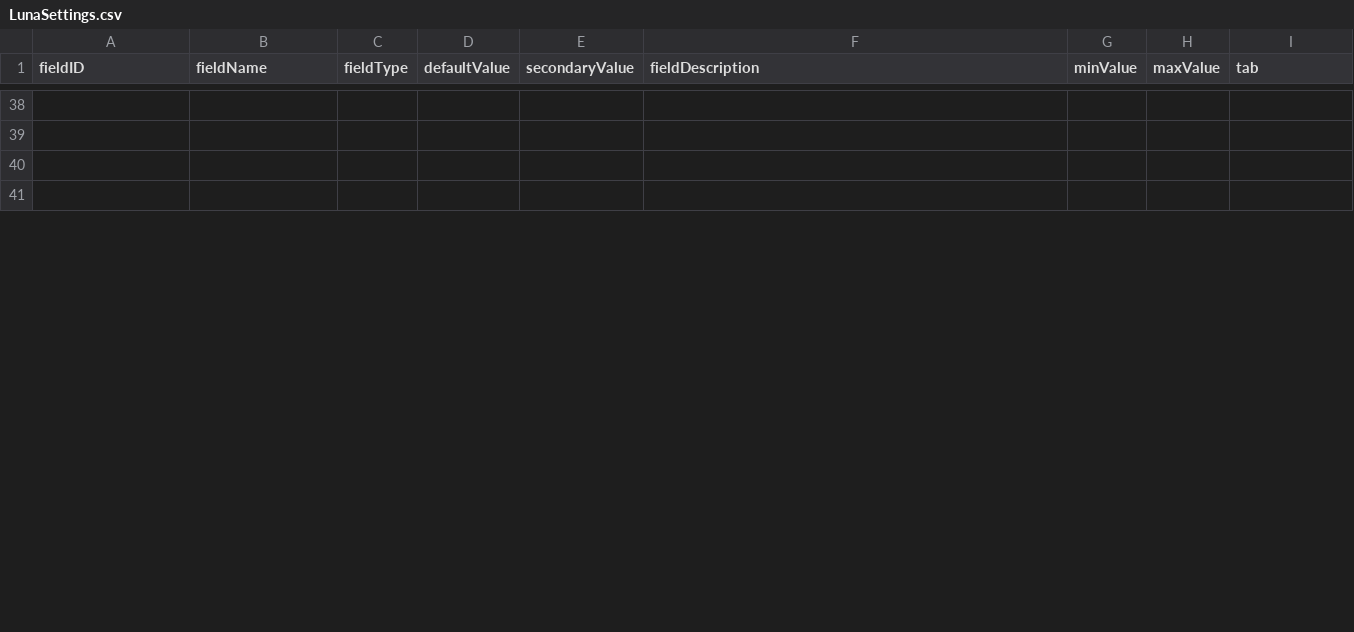
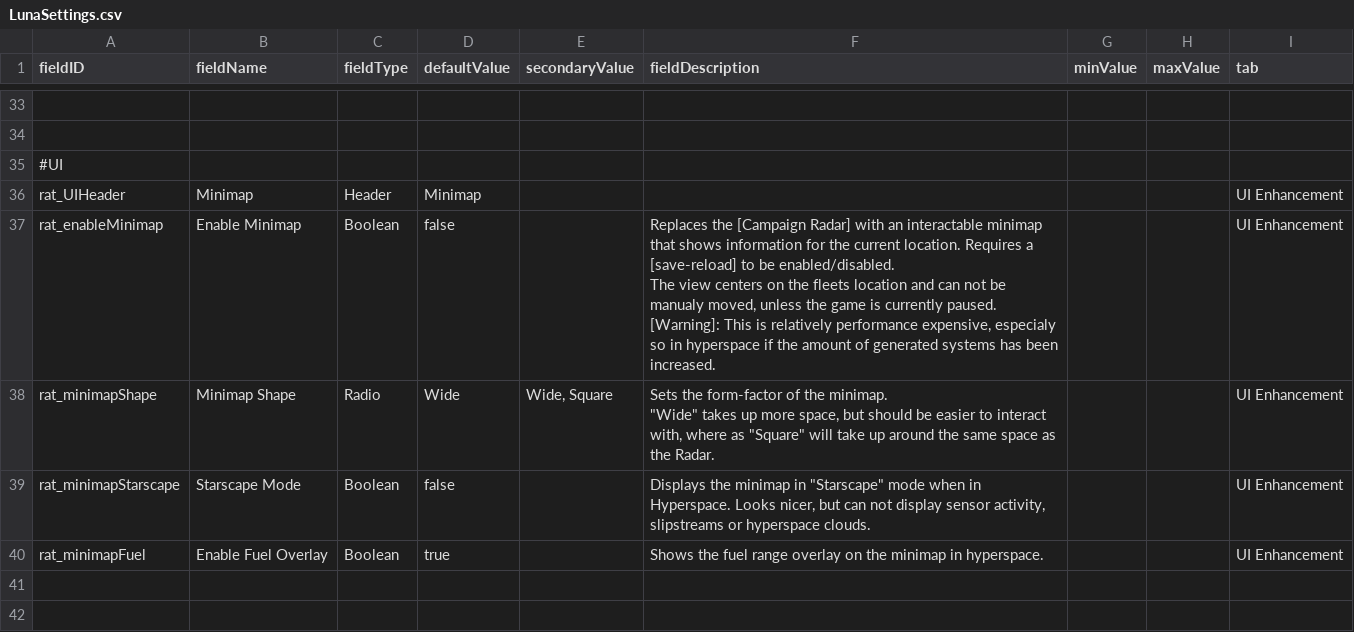
Before and after one commit to Lukas22041/Random-Assortment-of-Things, a CSV file: data/config/LunaSettings.csv, drawn as a sheet; only a part is shown, gaps mark what is left out; ↵ is a line break in a cell; the diff covers the shown part only; the diff names each change by its address in the sheet, - before the commit and + after, or states it on an @@ line.

```diff
--- a/data/config/LunaSettings.csv
+++ b/data/config/LunaSettings.csv
+row 35: #UI
+row 36: rat_UIHeader | Minimap | Header | Minimap |  |  |  |  | UI Enhancement
+row 37: rat_enableMinimap | Enable Minimap | Boolean | false |  | Replaces the [Campaign Radar] with an interactable minimap that shows information for the current location. Requires a [save-reload] to be enabled/disabled. ↵ The view centers on the fleets location and can not be manualy moved, unless the game is currently paused. ↵ [Warning]: This is relatively performance expensive, especialy so in hyperspace if the amount of generated systems has been increased. |  |  | UI Enhancement
+row 38: rat_minimapShape | Minimap Shape | Radio | Wide | Wide, Square | Sets the form-factor of the minimap. ↵ "Wide" takes up more space, but should be easier to interact with, where as "Square" will take up around the same space as the Radar. |  |  | UI Enhancement
+row 39: rat_minimapStarscape | Starscape Mode | Boolean | false |  | Displays the minimap in "Starscape" mode when in Hyperspace. Looks nicer, but can not display sensor activity, slipstreams or hyperspace clouds. |  |  | UI Enhancement
+row 40: rat_minimapFuel | Enable Fuel Overlay | Boolean | true |  | Shows the fuel range overlay on the minimap in hyperspace. |  |  | UI Enhancement
```
Also changed, not shown: 4 added rows, 11 removed rows and 4 edited cells elsewhere in this file, 12 other files.
